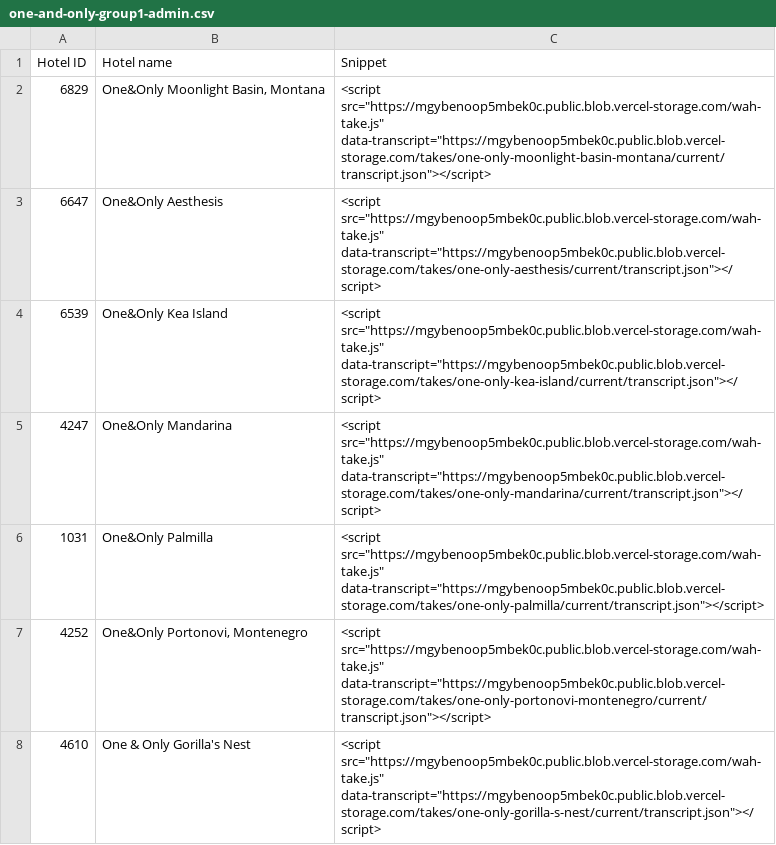
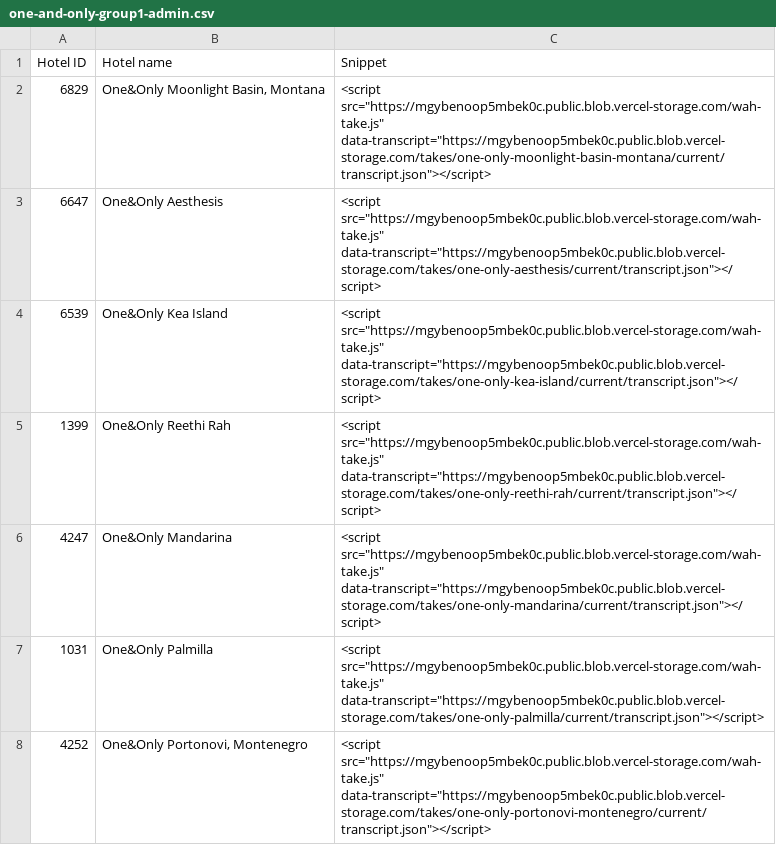
Before and after one commit to Vincenzo182631/whatahotel-voice, a CSV file: exports/one-and-only-group1-admin.csv, drawn as a sheet; only a part is shown; the shorter side is filled out with more unchanged rows.

```diff
--- a/exports/one-and-only-group1-admin.csv
+++ b/exports/one-and-only-group1-admin.csv
@@ -4,2 +4,3 @@
 "6539","One&Only Kea Island","<script src=""https://mgybenoop5mbek0c.public.blob.vercel-storage.com/wah-take.js"" data-transcript=""https://mgybenoop5mbek0c.public.blob.vercel-storage.com/takes/one-only-kea-island/current/transcript.json""></script>"
+"1399","One&Only Reethi Rah","<script src=""https://mgybenoop5mbek0c.public.blob.vercel-storage.com/wah-take.js"" data-transcript=""https://mgybenoop5mbek0c.public.blob.vercel-storage.com/takes/one-only-reethi-rah/current/transcript.json""></script>"
 "4247","One&Only Mandarina","<script src=""https://mgybenoop5mbek0c.public.blob.vercel-storage.com/wah-take.js"" data-transcript=""https://mgybenoop5mbek0c.public.blob.vercel-storage.com/takes/one-only-mandarina/current/transcript.json""></script>"
```
Also changed, not shown: exports/one-and-only-group1-id-snippet.csv.
